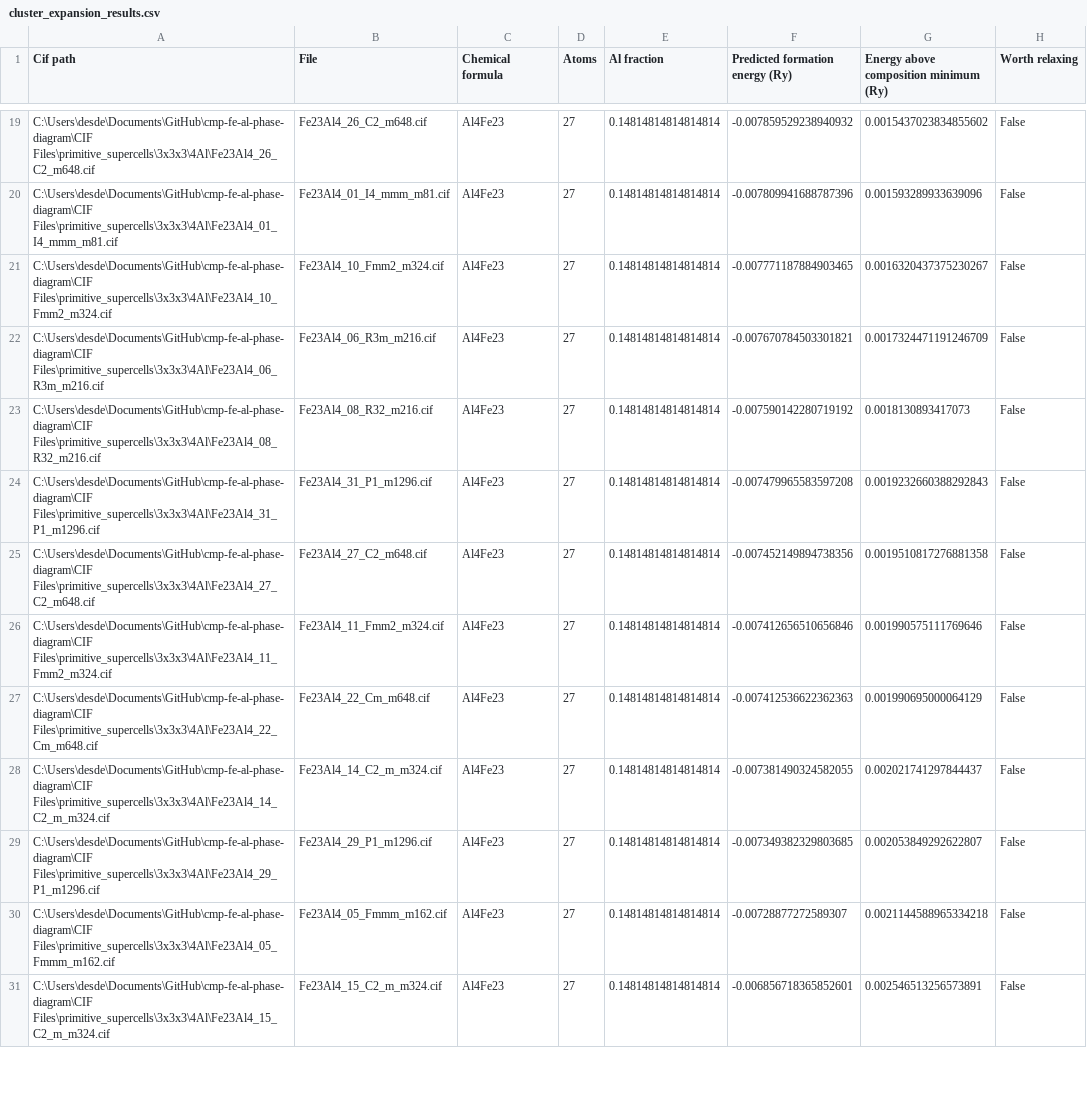
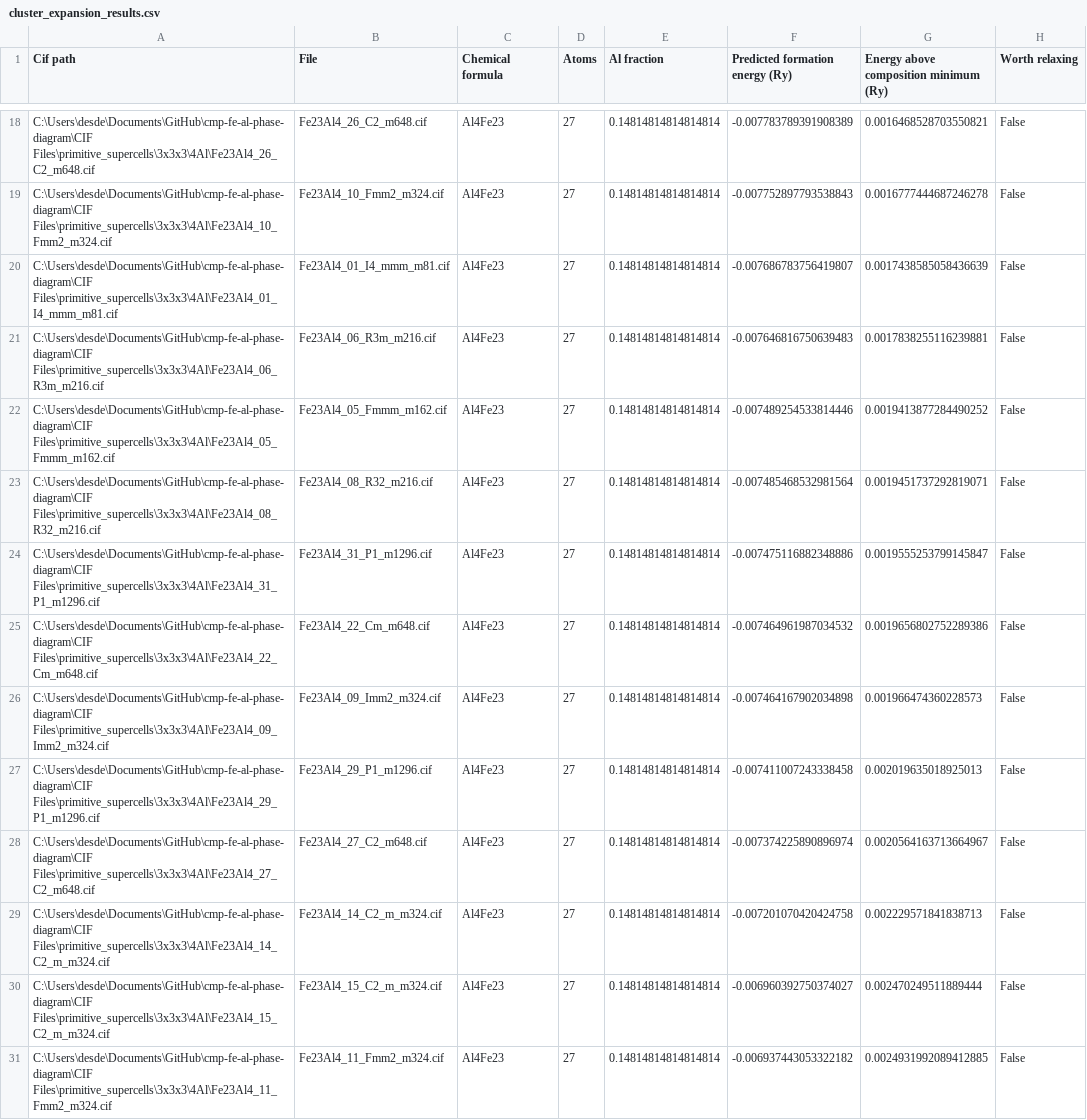
Before and after one commit to desdb6/cmp-fe-al-phase-diagram, a CSV file: CIF Files/primitive_supercells/3x3x3/4Al/cluster_expansion_results.csv, drawn as a sheet; only a part is shown, gaps mark what is left out; removed rows and columns are numbered as before the commit, all else as after; the diff covers the shown part only; the diff names each change by its address in the sheet, - before the commit and + after, or states it on an @@ line.

```diff
--- a/CIF Files/primitive_supercells/3x3x3/4Al/cluster_expansion_results.csv
+++ b/CIF Files/primitive_supercells/3x3x3/4Al/cluster_expansion_results.csv
-F18 (Predicted formation energy (Ry)): -0.007859529238940932
+F18 (Predicted formation energy (Ry)): -0.007783789391908389
-G18: 0.0015437023834855602
+G18: 0.0016468528703550821
-row 20: C:\Users\desde\Documents\GitHub\cmp-fe-al-phase-diagram\CIF Files\primitive_supercells\3x3x3\4Al\Fe23Al4_01_I4_mmm_m81.cif | Fe23Al4_01_I4_mmm_m81.cif | Al4Fe23 | 27 | 0.14814814814814814 | -0.007809941688787396 | 0.001593289933639096 | False
-F19 (Predicted formation energy (Ry)): -0.007771187884903465
+F19 (Predicted formation energy (Ry)): -0.007752897793538843
-G19: 0.0016320437375230267
+G19: 0.0016777444687246278
+row 20: C:\Users\desde\Documents\GitHub\cmp-fe-al-phase-diagram\CIF Files\primitive_supercells\3x3x3\4Al\Fe23Al4_01_I4_mmm_m81.cif | Fe23Al4_01_I4_mmm_m81.cif | Al4Fe23 | 27 | 0.14814814814814814 | -0.007686783756419807 | 0.0017438585058436639 | False
-F21 (Predicted formation energy (Ry)): -0.007670784503301821
+F21 (Predicted formation energy (Ry)): -0.007646816750639483
-G21: 0.0017324471191246709
+G21: 0.0017838255116239881
+row 22: C:\Users\desde\Documents\GitHub\cmp-fe-al-phase-diagram\CIF Files\primitive_supercells\3x3x3\4Al\Fe23Al4_05_Fmmm_m162.cif | Fe23Al4_05_Fmmm_m162.cif | Al4Fe23 | 27 | 0.14814814814814814 | -0.007489254533814446 | 0.0019413877284490252 | False
-F23 (Predicted formation energy (Ry)): -0.007590142280719192
+F23 (Predicted formation energy (Ry)): -0.007485468532981564
-G23: 0.0018130893417073
+G23: 0.0019451737292819071
-F24 (Predicted formation energy (Ry)): -0.007479965583597208
+F24 (Predicted formation energy (Ry)): -0.007475116882348886
-G24: 0.0019232660388292843
+G24: 0.0019555253799145847
-row 25: C:\Users\desde\Documents\GitHub\cmp-fe-al-phase-diagram\CIF Files\primitive_supercells\3x3x3\4Al\Fe23Al4_27_C2_m648.cif | Fe23Al4_27_C2_m648.cif | Al4Fe23 | 27 | 0.14814814814814814 | -0.007452149894738356 | 0.0019510817276881358 | False
-row 26: C:\Users\desde\Documents\GitHub\cmp-fe-al-phase-diagram\CIF Files\primitive_supercells\3x3x3\4Al\Fe23Al4_11_Fmm2_m324.cif | Fe23Al4_11_Fmm2_m324.cif | Al4Fe23 | 27 | 0.14814814814814814 | -0.007412656510656846 | 0.001990575111769646 | False
-F25 (Predicted formation energy (Ry)): -0.007412536622362363
+F25 (Predicted formation energy (Ry)): -0.007464961987034532
-G25: 0.001990695000064129
+G25: 0.0019656802752289386
-A26 (Cif path): C:\Users\desde\Documents\GitHub\cmp-fe-al-phase-diagram\CIF Files\primitive_supercells\3x3x3\4Al\Fe23Al4_14_C2_m_m324.cif
+A26 (Cif path): C:\Users\desde\Documents\GitHub\cmp-fe-al-phase-diagram\CIF Files\primitive_supercells\3x3x3\4Al\Fe23Al4_09_Imm2_m324.cif
-B26 (File): Fe23Al4_14_C2_m_m324.cif
+B26 (File): Fe23Al4_09_Imm2_m324.cif
-F26 (Predicted formation energy (Ry)): -0.007381490324582055
+F26 (Predicted formation energy (Ry)): -0.007464167902034898
-G26: 0.002021741297844437
+G26: 0.001966474360228573
-F27 (Predicted formation energy (Ry)): -0.007349382329803685
+F27 (Predicted formation energy (Ry)): -0.007411007243338458
-G27: 0.002053849292622807
+G27: 0.002019635018925013
+row 28: C:\Users\desde\Documents\GitHub\cmp-fe-al-phase-diagram\CIF Files\primitive_supercells\3x3x3\4Al\Fe23Al4_27_C2_m648.cif | Fe23Al4_27_C2_m648.cif | Al4Fe23 | 27 | 0.14814814814814814 | -0.007374225890896974 | 0.0020564163713664967 | False
-A29 (Cif path): C:\Users\desde\Documents\GitHub\cmp-fe-al-phase-diagram\CIF Files\primitive_supercells\3x3x3\4Al\Fe23Al4_05_Fmmm_m162.cif
+A29 (Cif path): C:\Users\desde\Documents\GitHub\cmp-fe-al-phase-diagram\CIF Files\primitive_supercells\3x3x3\4Al\Fe23Al4_14_C2_m_m324.cif
-B29 (File): Fe23Al4_05_Fmmm_m162.cif
+B29 (File): Fe23Al4_14_C2_m_m324.cif
-F29 (Predicted formation energy (Ry)): -0.00728877272589307
+F29 (Predicted formation energy (Ry)): -0.007201070420424758
-G29: 0.0021144588965334218
+G29: 0.002229571841838713
-F30 (Predicted formation energy (Ry)): -0.006856718365852601
+F30 (Predicted formation energy (Ry)): -0.006960392750374027
-G30: 0.002546513256573891
+G30: 0.002470249511889444
+row 31: C:\Users\desde\Documents\GitHub\cmp-fe-al-phase-diagram\CIF Files\primitive_supercells\3x3x3\4Al\Fe23Al4_11_Fmm2_m324.cif | Fe23Al4_11_Fmm2_m324.cif | Al4Fe23 | 27 | 0.14814814814814814 | -0.006937443053322182 | 0.0024931992089412885 | False
```
Also changed, not shown: 1 added row, 2 removed rows and 37 edited cells elsewhere in this file, CIF Files/conventional_supercells/3x3x3/4Al/cluster_expansion_results.csv, CIF Files/conventional_supercells/3x3x3/5Al/cluster_expansion_results.csv, 26 other files.
